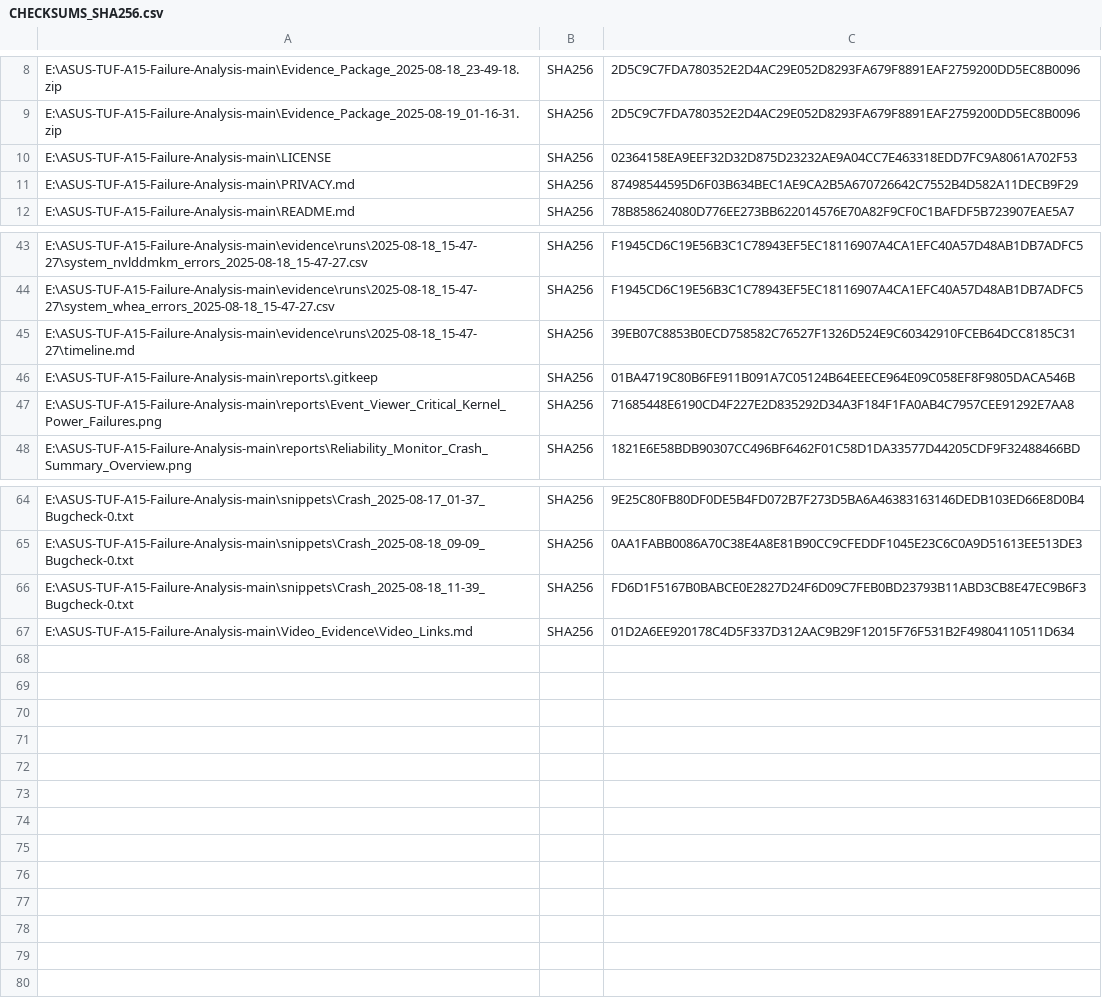
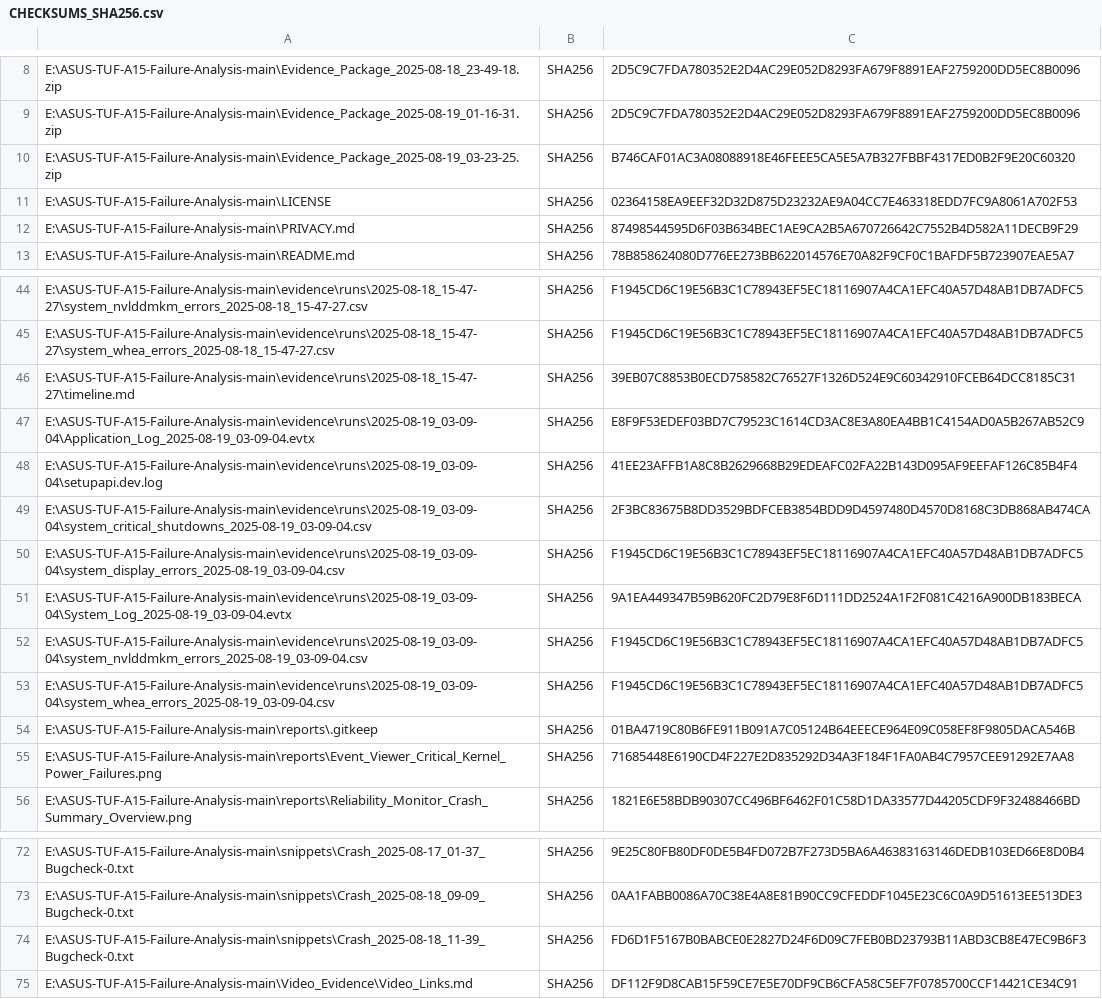
Before and after one commit to priyanshuphenomenal007/ASUS-TUF-A15-Failure-Analysis, a CSV file: CHECKSUMS_SHA256.csv, drawn as a sheet; only a part is shown, gaps mark what is left out.

```diff
--- a/CHECKSUMS_SHA256.csv
+++ b/CHECKSUMS_SHA256.csv
@@ -9,2 +9,3 @@
 "E:\ASUS-TUF-A15-Failure-Analysis-main\Evidence_Package_2025-08-19_01-16-31.zip","SHA256","2D5C9C7FDA780352E2D4AC29E052D8293FA679F8891EAF2759200DD5EC8B0096"
+"E:\ASUS-TUF-A15-Failure-Analysis-main\Evidence_Package_2025-08-19_03-23-25.zip","SHA256","B746CAF01AC3A08088918E46FEEE5CA5E5A7B327FBBF4317ED0B2F9E20C60320"
 "E:\ASUS-TUF-A15-Failure-Analysis-main\LICENSE","SHA256","02364158EA9EEF32D32D875D23232AE9A04CC7E463318EDD7FC9A8061A702F53"
@@ -45,2 +46,9 @@
 "E:\ASUS-TUF-A15-Failure-Analysis-main\evidence\runs\2025-08-18_15-47-27\timeline.md","SHA256","39EB07C8853B0ECD758582C76527F1326D524E9C60342910FCEB64DCC8185C31"
+"E:\ASUS-TUF-A15-Failure-Analysis-main\evidence\runs\2025-08-19_03-09-04\Application_Log_2025-08-19_03-09-04.evtx","SHA256","E8F9F53EDEF03BD7C79523C1614CD3AC8E3A80EA4BB1C4154AD0A5B267AB52C9"
+"E:\ASUS-TUF-A15-Failure-Analysis-main\evidence\runs\2025-08-19_03-09-04\setupapi.dev.log","SHA256","41EE23AFFB1A8C8B2629668B29EDEAFC02FA22B143D095AF9EEFAF126C85B4F4"
+"E:\ASUS-TUF-A15-Failure-Analysis-main\evidence\runs\2025-08-19_03-09-04\system_critical_shutdowns_2025-08-19_03-09-04.csv","SHA256","2F3BC83675B8DD3529BDFCEB3854BDD9D4597480D4570D8168C3DB868AB474CA"
+"E:\ASUS-TUF-A15-Failure-Analysis-main\evidence\runs\2025-08-19_03-09-04\system_display_errors_2025-08-19_03-09-04.csv","SHA256","F1945CD6C19E56B3C1C78943EF5EC18116907A4CA1EFC40A57D48AB1DB7ADFC5"
+"E:\ASUS-TUF-A15-Failure-Analysis-main\evidence\runs\2025-08-19_03-09-04\System_Log_2025-08-19_03-09-04.evtx","SHA256","9A1EA449347B59B620FC2D79E8F6D111DD2524A1F2F081C4216A900DB183BECA"
+"E:\ASUS-TUF-A15-Failure-Analysis-main\evidence\runs\2025-08-19_03-09-04\system_nvlddmkm_errors_2025-08-19_03-09-04.csv","SHA256","F1945CD6C19E56B3C1C78943EF5EC18116907A4CA1EFC40A57D48AB1DB7ADFC5"
+"E:\ASUS-TUF-A15-Failure-Analysis-main\evidence\runs\2025-08-19_03-09-04\system_whea_errors_2025-08-19_03-09-04.csv","SHA256","F1945CD6C19E56B3C1C78943EF5EC18116907A4CA1EFC40A57D48AB1DB7ADFC5"
 "E:\ASUS-TUF-A15-Failure-Analysis-main\reports\.gitkeep","SHA256","01BA4719C80B6FE911B091A7C05124B64EEECE964E09C058EF8F9805DACA546B"
@@ -66,2 +74,2 @@
 "E:\ASUS-TUF-A15-Failure-Analysis-main\snippets\Crash_2025-08-18_11-39_Bugcheck-0.txt","SHA256","FD6D1F5167B0BABCE0E2827D24F6D09C7FEB0BD23793B11ABD3CB8E47EC9B6F3"
-"E:\ASUS-TUF-A15-Failure-Analysis-main\Video_Evidence\Video_Links.md","SHA256","01D2A6EE920178C4D5F337D312AAC9B29F12015F76F531B2F49804110511D634"
+"E:\ASUS-TUF-A15-Failure-Analysis-main\Video_Evidence\Video_Links.md","SHA256","DF112F9D8CAB15F59CE7E5E70DF9CB6CFA58C5EF7F0785700CCF14421CE34C91"
```
Also changed, not shown: 6 other files.
